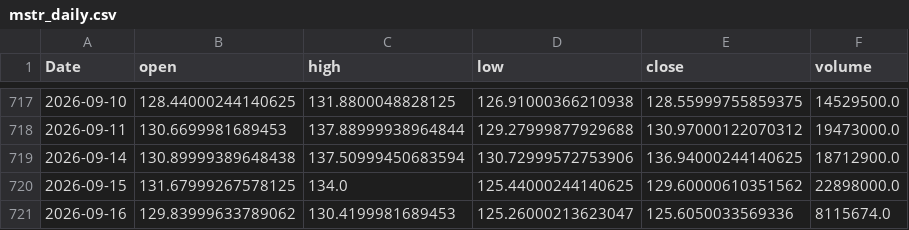
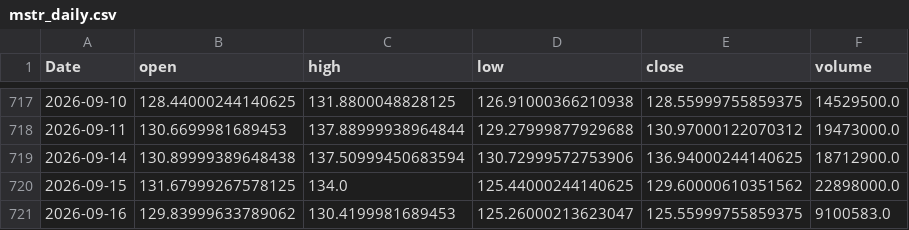
Before and after one commit to yoursprerit/btc-range-model, a CSV file: data/backtest/mstr_daily.csv, drawn as a sheet; only a part is shown, gaps mark what is left out.

```diff
--- a/data/backtest/mstr_daily.csv
+++ b/data/backtest/mstr_daily.csv
@@ -720,2 +720,2 @@ Date,open,high,low,close,volume
 2026-09-15,131.67999267578125,134.0,125.44000244140625,129.60000610351562,22898000.0
-2026-09-16,129.83999633789062,130.4199981689453,125.26000213623047,125.6050033569336,8115674.0
+2026-09-16,129.83999633789062,130.4199981689453,125.26000213623047,125.55999755859375,9100583.0
```
Also changed, not shown: data/backtest/mstu_daily.csv, data/backtest/raw_features_daily.csv, 1 other file.
